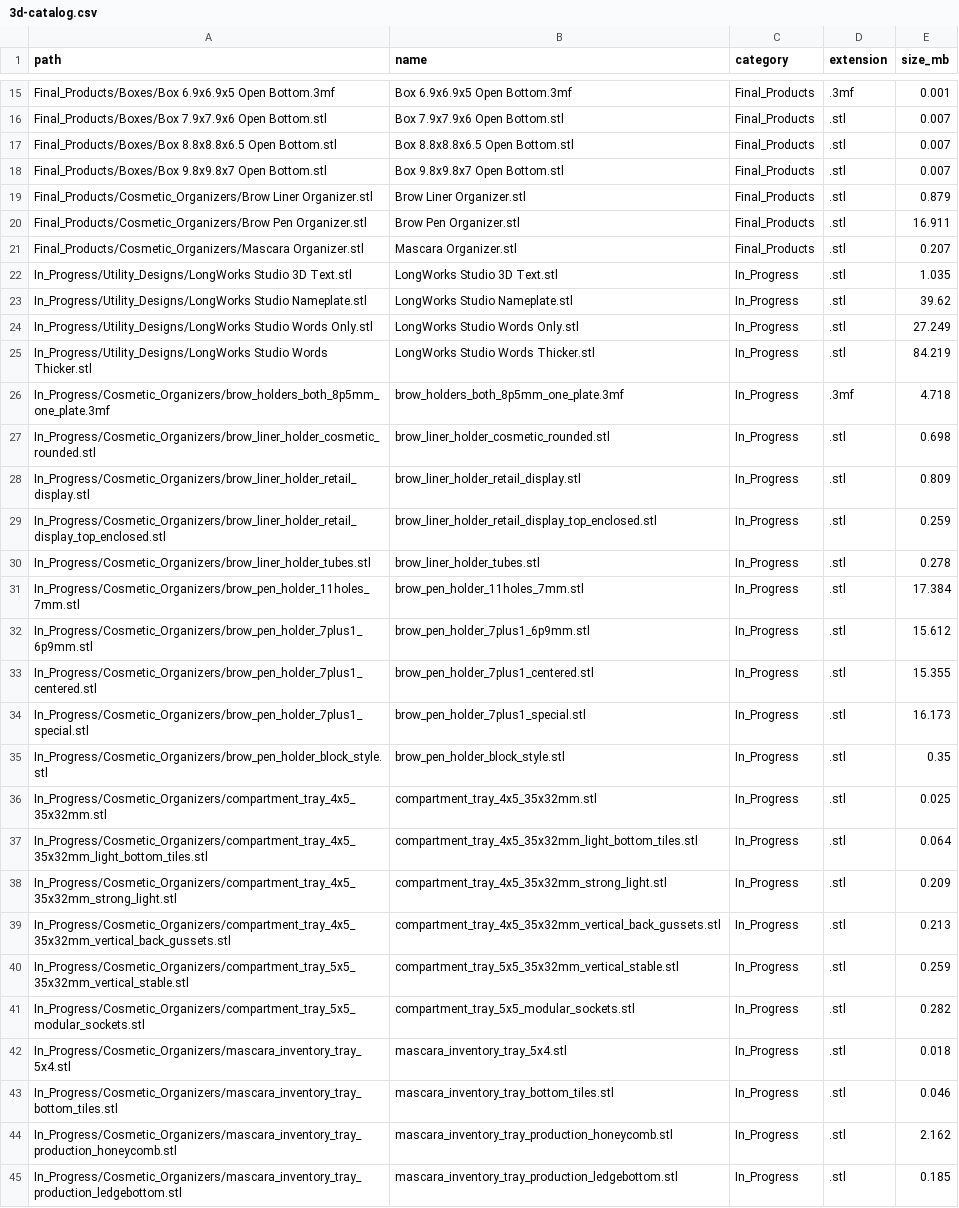
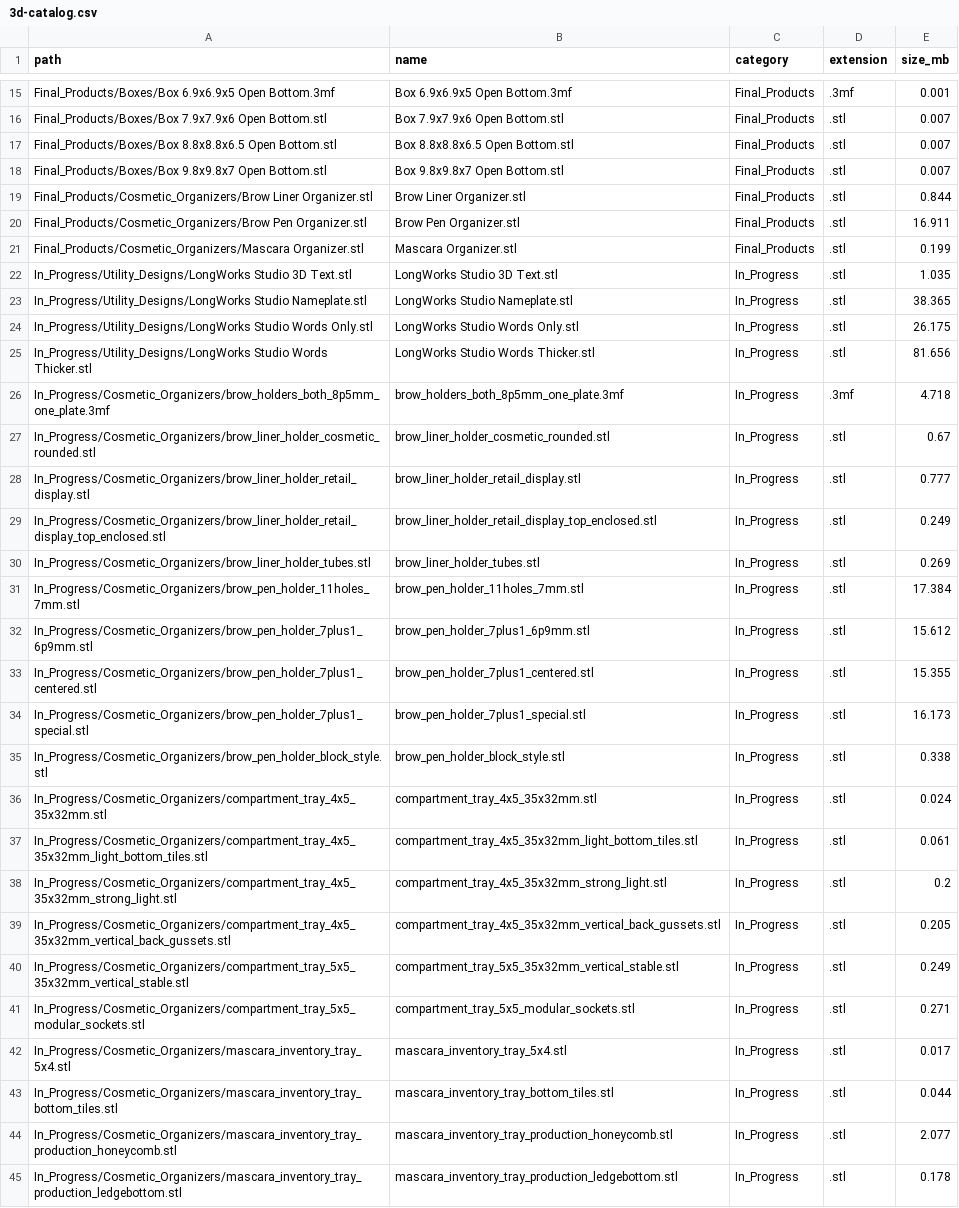
Before and after one commit to chrislong369/3d-printing-designs, a CSV file: docs/3d-catalog.csv, drawn as a sheet; only a part is shown, gaps mark what is left out; the diff covers the shown part only; the diff names each change by its address in the sheet, - before the commit and + after, or states it on an @@ line.

```diff
--- a/docs/3d-catalog.csv
+++ b/docs/3d-catalog.csv
-E19 (size_mb): 0.879
+E19 (size_mb): 0.844
-E21 (size_mb): 0.207
+E21 (size_mb): 0.199
-E23 (size_mb): 39.62
+E23 (size_mb): 38.365
-E24 (size_mb): 27.249
+E24 (size_mb): 26.175
-E25 (size_mb): 84.219
+E25 (size_mb): 81.656
-E27 (size_mb): 0.698
+E27 (size_mb): 0.67
-E28 (size_mb): 0.809
+E28 (size_mb): 0.777
-E29 (size_mb): 0.259
+E29 (size_mb): 0.249
-E30 (size_mb): 0.278
+E30 (size_mb): 0.269
-E35 (size_mb): 0.35
+E35 (size_mb): 0.338
-E36 (size_mb): 0.025
+E36 (size_mb): 0.024
-E37 (size_mb): 0.064
+E37 (size_mb): 0.061
-E38 (size_mb): 0.209
+E38 (size_mb): 0.2
-E39 (size_mb): 0.213
+E39 (size_mb): 0.205
-E40 (size_mb): 0.259
+E40 (size_mb): 0.249
-E41 (size_mb): 0.282
+E41 (size_mb): 0.271
-E42 (size_mb): 0.018
+E42 (size_mb): 0.017
-E43 (size_mb): 0.046
+E43 (size_mb): 0.044
-E44 (size_mb): 2.162
+E44 (size_mb): 2.077
-E45 (size_mb): 0.185
+E45 (size_mb): 0.178
```
Also changed, not shown: 1 edited cell elsewhere in this file, 2 other files.
